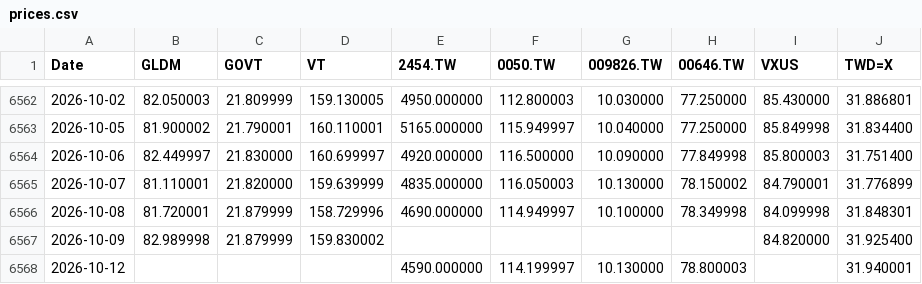
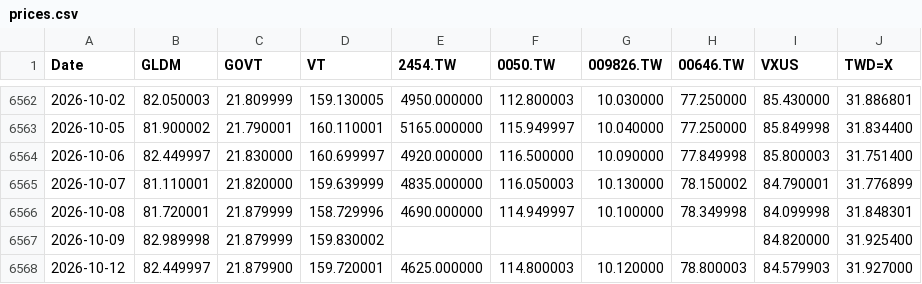
Before and after one commit to Nowar/sspp-try, a CSV file: data/prices.csv, drawn as a sheet; only a part is shown, gaps mark what is left out.

```diff
--- a/data/prices.csv
+++ b/data/prices.csv
@@ -6567,2 +6567,2 @@ Date,GLDM,GOVT,VT,2454.TW,0050.TW,009826.TW,00646.TW,VXUS,TWD=X
 2026-10-09,82.989998,21.879999,159.830002,,,,,84.820000,31.925400
-2026-10-12,,,,4590.000000,114.199997,10.130000,78.800003,,31.940001
+2026-10-12,82.449997,21.879900,159.720001,4625.000000,114.800003,10.120000,78.800003,84.579903,31.927000
```
Also changed, not shown: data/vt_raw.csv.
